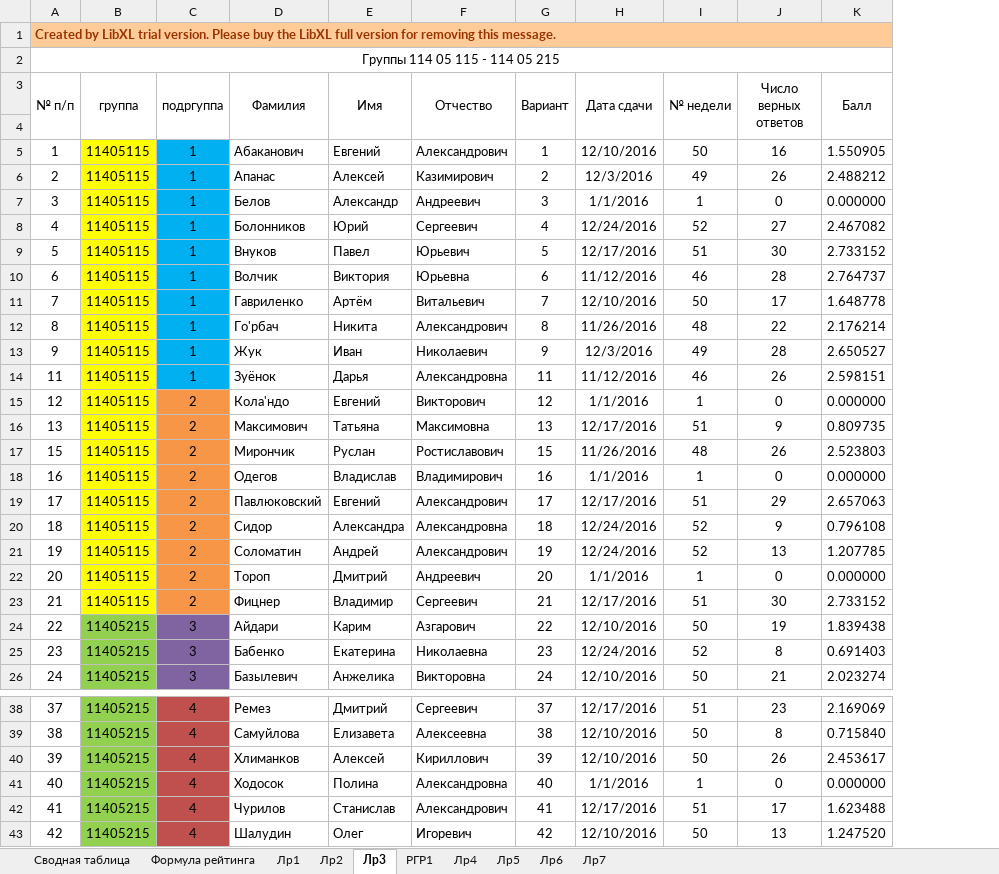
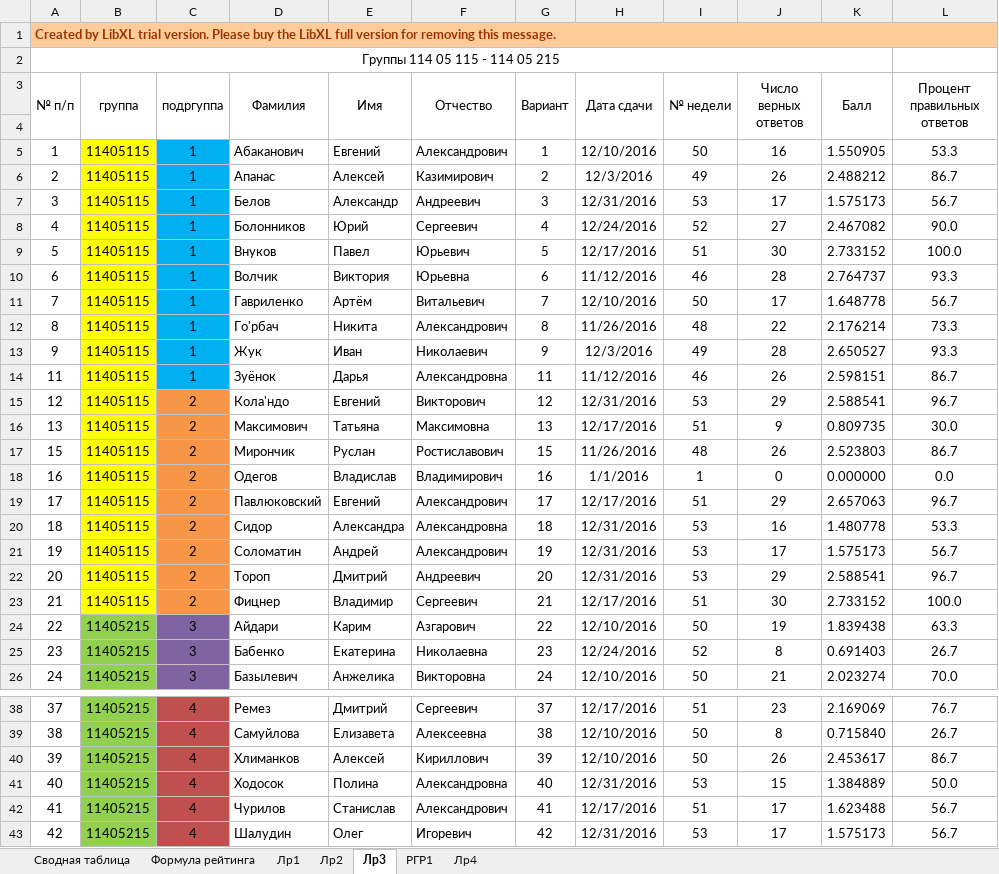
Before and after one commit to b490/rating, an Excel workbook: ТМОГИ.2016.осень.xlsx, sheet Лр3, drawn as a sheet; only a part is shown, gaps mark what is left out; values as stored, in another font and other column widths than the file's, no borders; the diff covers the shown part only; the diff names each change by its address in the sheet, - before the commit and + after, or states it on an @@ line.

```diff
--- a/ТМОГИ.2016.осень.xlsx (sheet Лр3)
+++ b/ТМОГИ.2016.осень.xlsx (sheet Лр3)
-sheet tab: Лр5
-sheet tab: Лр6
-sheet tab: Лр7
+column L (Процент правильных ответов), rows 5-26: 53.3 | 86.7 | 56.7 | 90.0 | 100.0 | 93.3 | 56.7 | 73.3 | 93.3 | 86.7 | 96.7 | 30.0 | 86.7 | 0.0 | 96.7 | 53.3 | 56.7 | 96.7 | 100.0 | 63.3 | 26.7 | 70.0; rows 38-43: 76.7 | 26.7 | 86.7 | 50.0 | 56.7 | 56.7
-H7 (Дата сдачи): 1/1/2016
+H7 (Дата сдачи): 12/31/2016
-I7 (№ недели): 1
+I7 (№ недели): 53
-J7 (Число верных ответов): 0
+J7 (Число верных ответов): 17
-K7 (Балл): 0.000000
+K7 (Балл): 1.575173
-H15 (Дата сдачи): 1/1/2016
+H15 (Дата сдачи): 12/31/2016
-I15 (№ недели): 1
+I15 (№ недели): 53
-J15 (Число верных ответов): 0
+J15 (Число верных ответов): 29
-K15 (Балл): 0.000000
+K15 (Балл): 2.588541
-H20:H21 (Дата сдачи): 12/24/2016
+H20:H21 (Дата сдачи): 12/31/2016
-I20:I21 (№ недели): 52
+I20:I21 (№ недели): 53
-J20 (Число верных ответов): 9
+J20 (Число верных ответов): 16
-K20 (Балл): 0.796108
+K20 (Балл): 1.480778
-J21 (Число верных ответов): 13
+J21 (Число верных ответов): 17
-K21 (Балл): 1.207785
+K21 (Балл): 1.575173
-H22 (Дата сдачи): 1/1/2016
+H22 (Дата сдачи): 12/31/2016
-I22 (№ недели): 1
+I22 (№ недели): 53
-J22 (Число верных ответов): 0
+J22 (Число верных ответов): 29
-K22 (Балл): 0.000000
+K22 (Балл): 2.588541
-H41 (Дата сдачи): 1/1/2016
+H41 (Дата сдачи): 12/31/2016
-I41 (№ недели): 1
+I41 (№ недели): 53
-J41 (Число верных ответов): 0
+J41 (Число верных ответов): 15
-K41 (Балл): 0.000000
+K41 (Балл): 1.384889
-H43 (Дата сдачи): 12/10/2016
+H43 (Дата сдачи): 12/31/2016
-I43 (№ недели): 50
+I43 (№ недели): 53
-J43 (Число верных ответов): 13
+J43 (Число верных ответов): 17
-K43 (Балл): 1.247520
+K43 (Балл): 1.575173
```
Also changed, not shown: 4 edited cells elsewhere in this sheet, sheet Сводная таблица, sheet РГР1, sheet Лр1, sheet Лр2, 1 other file.
